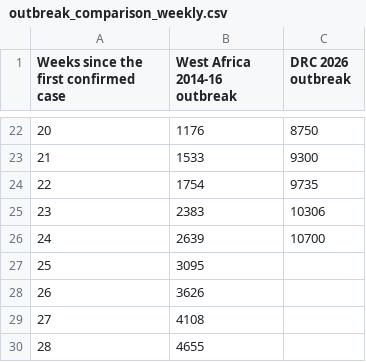
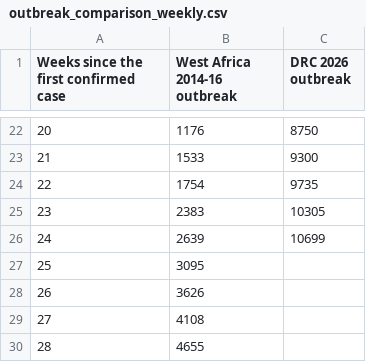
Before and after one commit to ONEcampaign/ebola-2026-outbreak, a CSV file: data/output/outbreak_comparison_weekly.csv, drawn as a sheet; only a part is shown, gaps mark what is left out.

```diff
--- a/data/output/outbreak_comparison_weekly.csv
+++ b/data/output/outbreak_comparison_weekly.csv
@@ -24,4 +24,4 @@ Weeks since the first confirmed case,West Africa 2014-16 outbreak,DRC 2026 outbr
 22,1754,9735
-23,2383,10306
-24,2639,10700
+23,2383,10305
+24,2639,10699
 25,3095,
```
Also changed, not shown: data/output/2026_outbreak_country_summary.csv, data/processed/drc_2026_who_by_country.csv, 3 other files.
